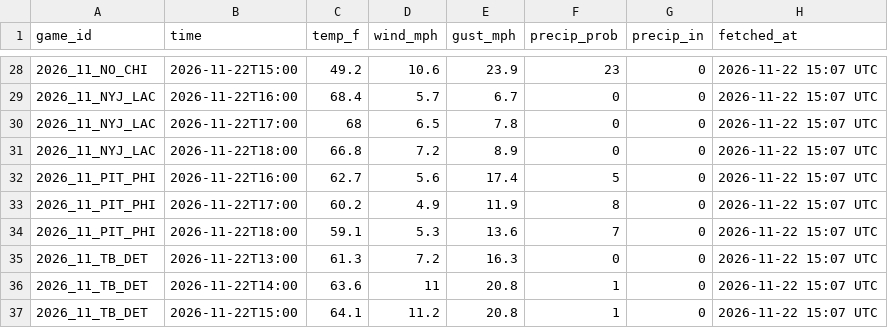
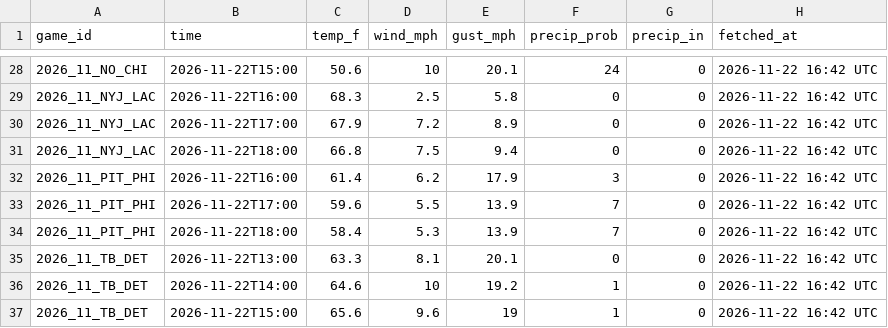
Before and after one commit to chrisantosiewicz/NFL-opponent-report, a CSV file: site/data/weather-locked.csv, drawn as a sheet; only a part is shown, gaps mark what is left out; the diff covers the shown part only.

```diff
--- a/site/data/weather-locked.csv
+++ b/site/data/weather-locked.csv
@@ -28,10 +28,10 @@
-"2026_11_NO_CHI","2026-11-22T15:00","49.2","10.6","23.9","23","0","2026-11-22 15:07 UTC"
-"2026_11_NYJ_LAC","2026-11-22T16:00","68.4","5.7","6.7","0","0","2026-11-22 15:07 UTC"
-"2026_11_NYJ_LAC","2026-11-22T17:00","68","6.5","7.8","0","0","2026-11-22 15:07 UTC"
-"2026_11_NYJ_LAC","2026-11-22T18:00","66.8","7.2","8.9","0","0","2026-11-22 15:07 UTC"
-"2026_11_PIT_PHI","2026-11-22T16:00","62.7","5.6","17.4","5","0","2026-11-22 15:07 UTC"
-"2026_11_PIT_PHI","2026-11-22T17:00","60.2","4.9","11.9","8","0","2026-11-22 15:07 UTC"
-"2026_11_PIT_PHI","2026-11-22T18:00","59.1","5.3","13.6","7","0","2026-11-22 15:07 UTC"
-"2026_11_TB_DET","2026-11-22T13:00","61.3","7.2","16.3","0","0","2026-11-22 15:07 UTC"
-"2026_11_TB_DET","2026-11-22T14:00","63.6","11","20.8","1","0","2026-11-22 15:07 UTC"
-"2026_11_TB_DET","2026-11-22T15:00","64.1","11.2","20.8","1","0","2026-11-22 15:07 UTC"
+"2026_11_NO_CHI","2026-11-22T15:00","50.6","10","20.1","24","0","2026-11-22 16:42 UTC"
+"2026_11_NYJ_LAC","2026-11-22T16:00","68.3","2.5","5.8","0","0","2026-11-22 16:42 UTC"
+"2026_11_NYJ_LAC","2026-11-22T17:00","67.9","7.2","8.9","0","0","2026-11-22 16:42 UTC"
+"2026_11_NYJ_LAC","2026-11-22T18:00","66.8","7.5","9.4","0","0","2026-11-22 16:42 UTC"
+"2026_11_PIT_PHI","2026-11-22T16:00","61.4","6.2","17.9","3","0","2026-11-22 16:42 UTC"
+"2026_11_PIT_PHI","2026-11-22T17:00","59.6","5.5","13.9","7","0","2026-11-22 16:42 UTC"
+"2026_11_PIT_PHI","2026-11-22T18:00","58.4","5.3","13.9","7","0","2026-11-22 16:42 UTC"
+"2026_11_TB_DET","2026-11-22T13:00","63.3","8.1","20.1","0","0","2026-11-22 16:42 UTC"
+"2026_11_TB_DET","2026-11-22T14:00","64.6","10","19.2","1","0","2026-11-22 16:42 UTC"
+"2026_11_TB_DET","2026-11-22T15:00","65.6","9.6","19","1","0","2026-11-22 16:42 UTC"
```
Also changed, not shown: 1 added row, 1 removed row and 135 edited cells elsewhere in this file, 2 other files.
